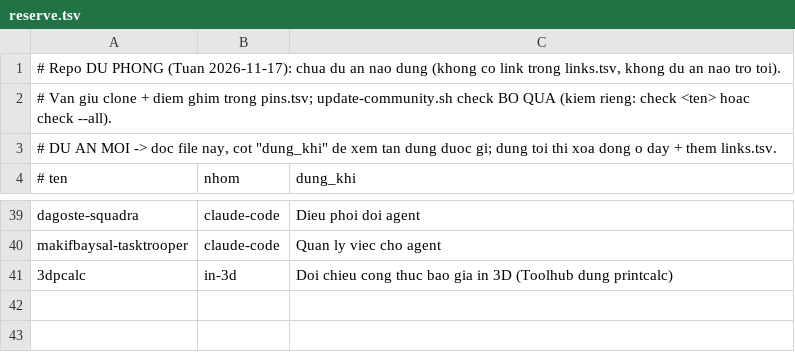
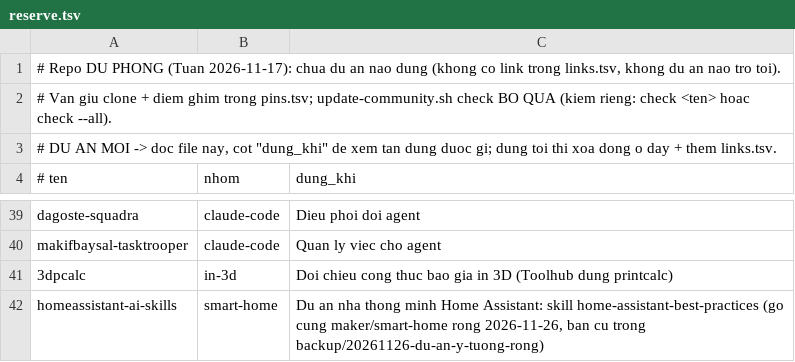
Before and after one commit to athanhtuan11/STLAB_Toolhub, a TSV file: claude-workspace/community/reserve.tsv, drawn as a sheet; only a part is shown, gaps mark what is left out.

```diff
--- a/claude-workspace/community/reserve.tsv
+++ b/claude-workspace/community/reserve.tsv
@@ -41 +41,2 @@ makifbaysal-tasktrooper	claude-code	Quan ly viec cho agent
 3dpcalc	in-3d	Doi chieu cong thuc bao gia in 3D (Toolhub dung printcalc)
+homeassistant-ai-skills	smart-home	Du an nha thong minh Home Assistant: skill home-assistant-best-practices (go cung maker/smart-home rong 2026-11-26, ban cu trong backup/20261126-du-an-y-tuong-rong)
```
Also changed, not shown: claude-workspace/community/links.tsv.
